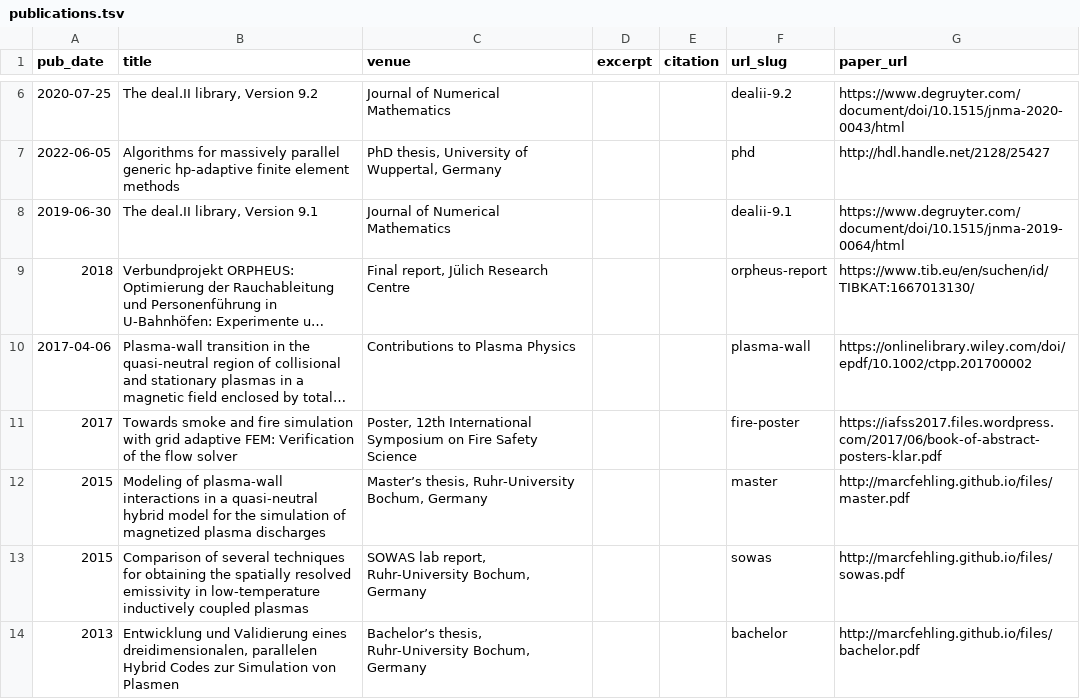
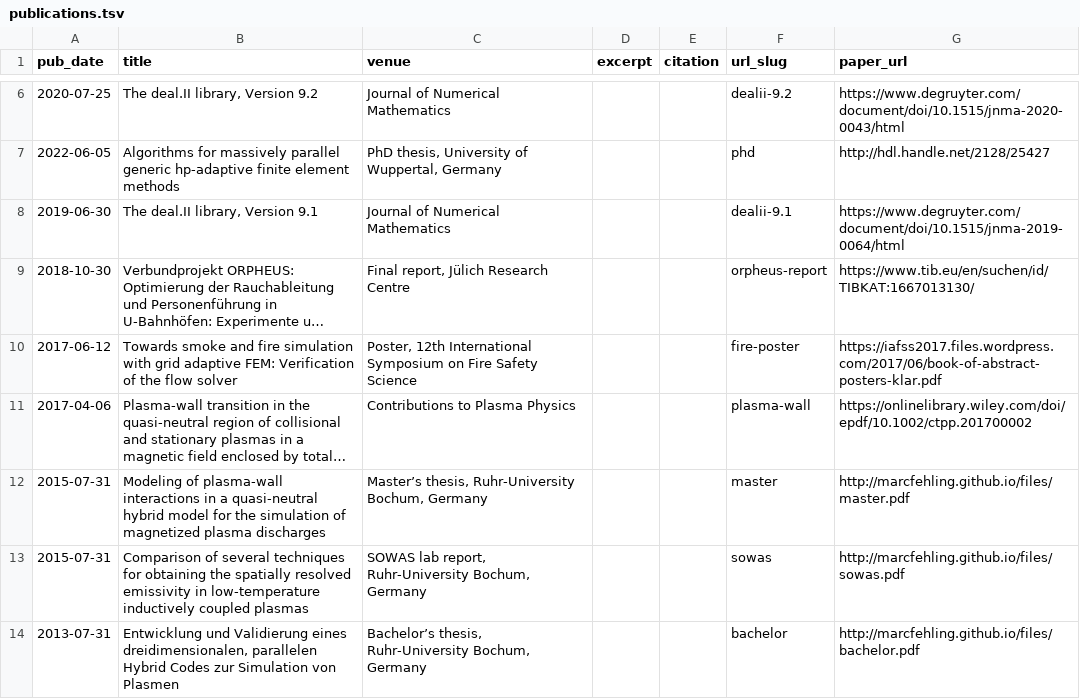
Before and after one commit to marcfehling/marcfehling.github.io, a TSV file: markdown_generator/publications.tsv, drawn as a sheet; only a part is shown, gaps mark what is left out; long unchanged cells end in …; removed rows and columns are numbered as before the commit, all else as after; the diff names each change by its address in the sheet, - before the commit and + after, or states it on an @@ line.

Commit message:
Fix publication dates.

```diff
--- a/markdown_generator/publications.tsv
+++ b/markdown_generator/publications.tsv
-A9 (pub_date): 2018
+A9 (pub_date): 2018-10-30
+row 10: 2017-06-12 | Towards smoke and fire simulation with grid adaptive FEM: Verification of the flow solver | Poster, 12th International Symposium on Fire Safety Science |  |  | fire-poster | https://iafss2017.files.wordpress.com/2017/06/book-of-abstract-posters-klar.pdf
-row 11: 2017 | Towards smoke and fire simulation with grid adaptive FEM: Verification of the flow solver | Poster, 12th International Symposium on Fire Safety Science |  |  | fire-poster | https://iafss2017.files.wordpress.com/2017/06/book-of-abstract-posters-klar.pdf
-A12:A13 (pub_date): 2015
+A12:A13 (pub_date): 2015-07-31
-A14 (pub_date): 2013
+A14 (pub_date): 2013-07-31
```
Also changed, not shown: 5 other files.
